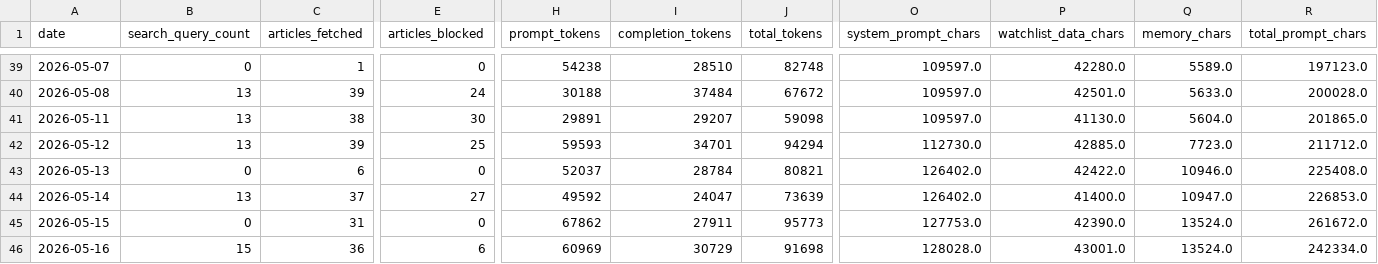
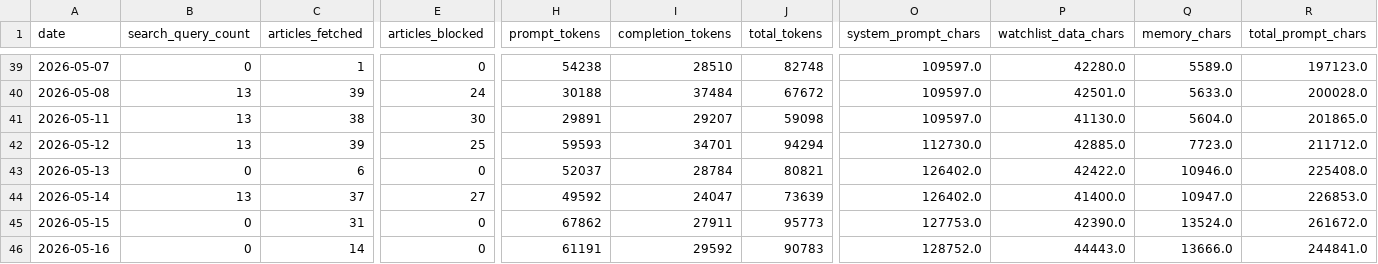
Before and after one commit to marcuslai1/market-dashboard, a CSV file: data/pipeline_stats.csv, drawn as a sheet; only a part is shown, gaps mark what is left out; the diff covers the shown part only; the diff names each change by its address in the sheet, - before the commit and + after, or states it on an @@ line.

```diff
--- a/data/pipeline_stats.csv
+++ b/data/pipeline_stats.csv
-B46 (search_query_count): 15
+B46 (search_query_count): 0
-C46 (articles_fetched): 36
+C46 (articles_fetched): 14
-E46 (articles_blocked): 6
+E46 (articles_blocked): 0
-H46 (prompt_tokens): 60969
+H46 (prompt_tokens): 61191
-I46 (completion_tokens): 30729
+I46 (completion_tokens): 29592
-J46 (total_tokens): 91698
+J46 (total_tokens): 90783
-O46 (system_prompt_chars): 128028.0
+O46 (system_prompt_chars): 128752.0
-P46 (watchlist_data_chars): 43001.0
+P46 (watchlist_data_chars): 44443.0
-Q46 (memory_chars): 13524.0
+Q46 (memory_chars): 13666.0
-R46 (total_prompt_chars): 242334.0
+R46 (total_prompt_chars): 244841.0
```
Also changed, not shown: 5 edited cells elsewhere in this file, data/claude_analysis.csv, 1 other file.
